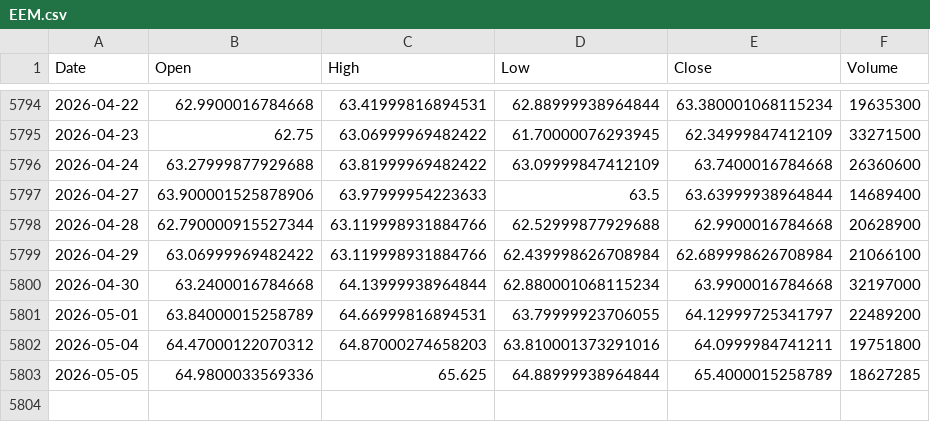
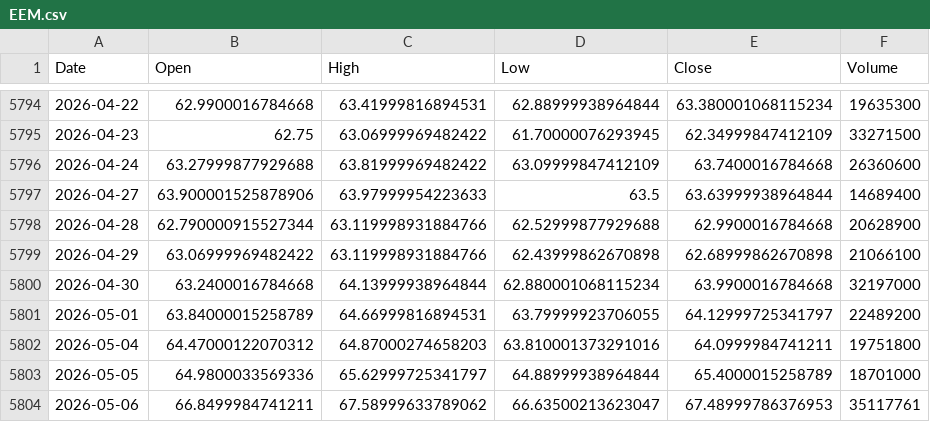
Before and after one commit to kittycapital/etf_fund_flow, a CSV file: data/prices/EEM.csv, drawn as a sheet; only a part is shown, gaps mark what is left out.

```diff
--- a/data/prices/EEM.csv
+++ b/data/prices/EEM.csv
@@ -5798,3 +5798,3 @@ Date,Open,High,Low,Close,Volume
 2026-04-28,62.790000915527344,63.119998931884766,62.52999877929688,62.9900016784668,20628900
-2026-04-29,63.06999969482422,63.119998931884766,62.439998626708984,62.689998626708984,21066100
+2026-04-29,63.06999969482422,63.119998931884766,62.43999862670898,62.68999862670898,21066100
 2026-04-30,63.2400016784668,64.13999938964844,62.880001068115234,63.9900016784668,32197000
@@ -5802,2 +5802,3 @@ Date,Open,High,Low,Close,Volume
 2026-05-04,64.47000122070312,64.87000274658203,63.810001373291016,64.0999984741211,19751800
-2026-05-05,64.9800033569336,65.625,64.88999938964844,65.4000015258789,18627285
+2026-05-05,64.9800033569336,65.62999725341797,64.88999938964844,65.4000015258789,18701000
+2026-05-06,66.8499984741211,67.58999633789062,66.63500213623047,67.48999786376953,35117761
```
Also changed, not shown: data/prices/EWY.csv, data/prices/HACK.csv, 49 other files.
